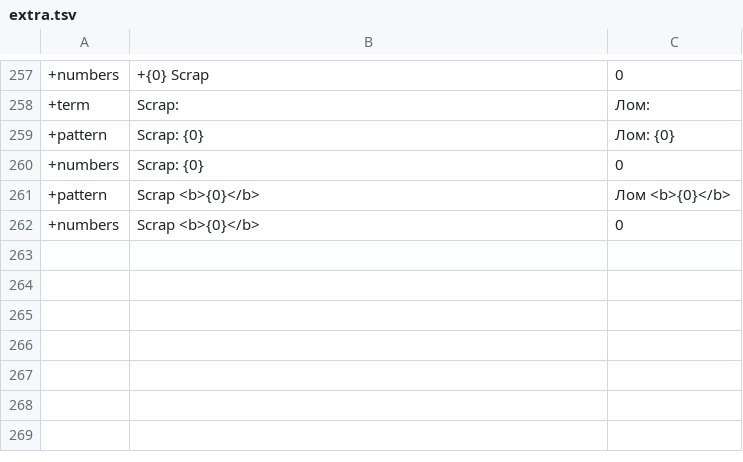
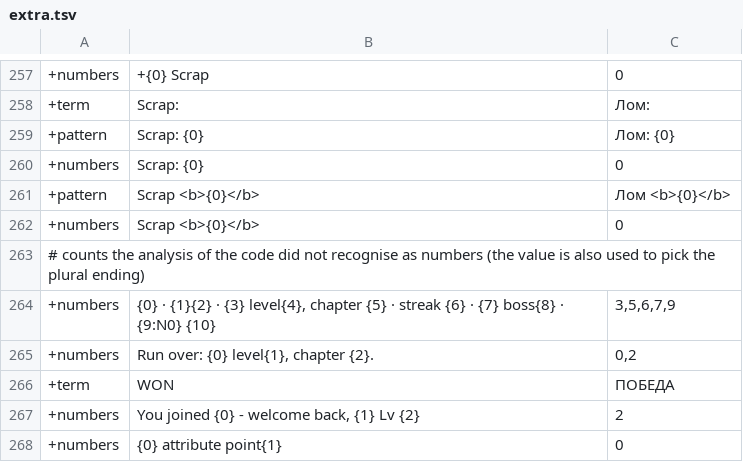
Before and after one commit to ilya-lis/RepoRPG_RU, a TSV file: translation/ru/extra.tsv, drawn as a sheet; only a part is shown, gaps mark what is left out.

Commit message:
Release 0.2.0: all data texts of the mod, names built and agreed when drawn
- release/RepoRPG_RU-0.2.0.zip (0.1.1 archive removed)
- 'Carry x3': a name with a multiplier after it is translated (tag bonuses, upgrades)
- number marks for the run history line and three more sentences; WON as a cell of its own
- docs: what was read in the mod's code but not tried in the game is said so (search, font)

Co-authored-by: arena-agent <297053741+arena-agent@users.noreply.github.com>

```diff
--- a/translation/ru/extra.tsv
+++ b/translation/ru/extra.tsv
@@ -262 +262,7 @@
 +numbers	Scrap <b>{0}</b>	0
+# counts the analysis of the code did not recognise as numbers (the value is also used to pick the plural ending)
++numbers	{0}  ·  {1}{2}  ·  {3} level{4}, chapter {5}  ·  streak {6}  ·  {7} boss{8}  ·  {9:N0} {10}	3,5,6,7,9
++numbers	Run over: {0} level{1}, chapter {2}. 	0,2
++term	WON	ПОБЕДА
++numbers	You joined {0} - welcome back, {1} Lv {2}	2
++numbers	{0} attribute point{1}	0
```
Also changed, not shown: 7 other files.
